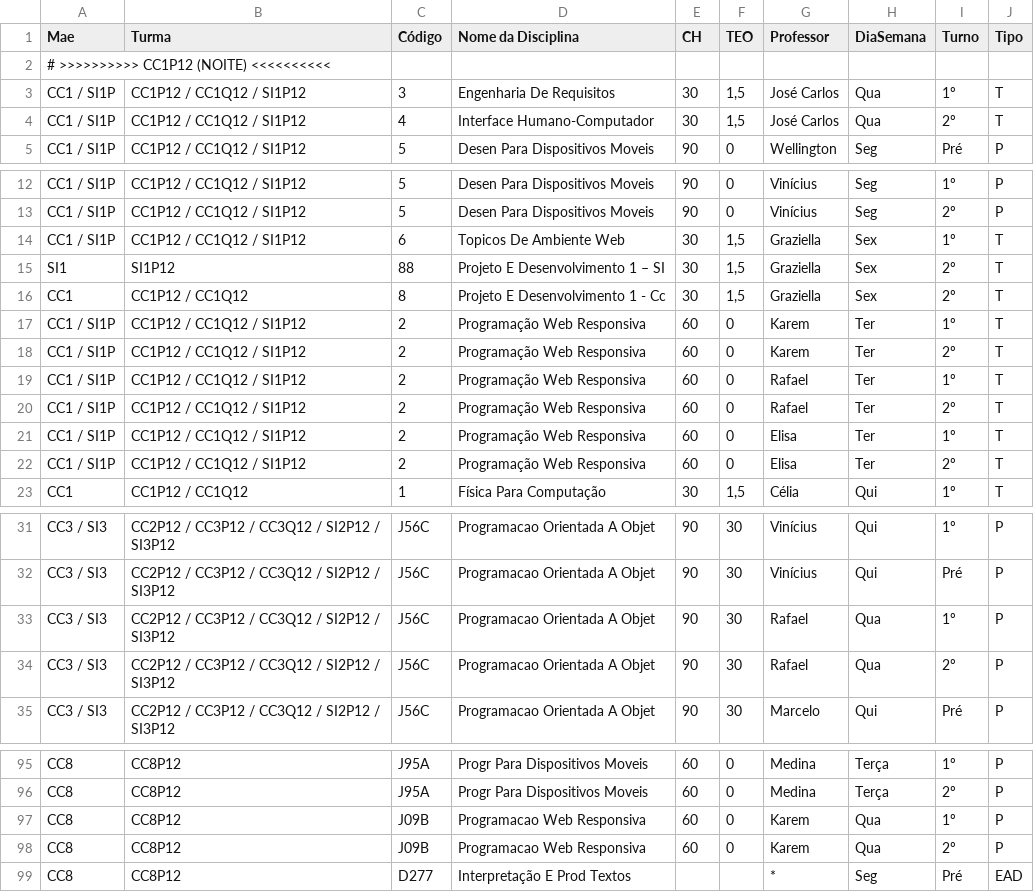
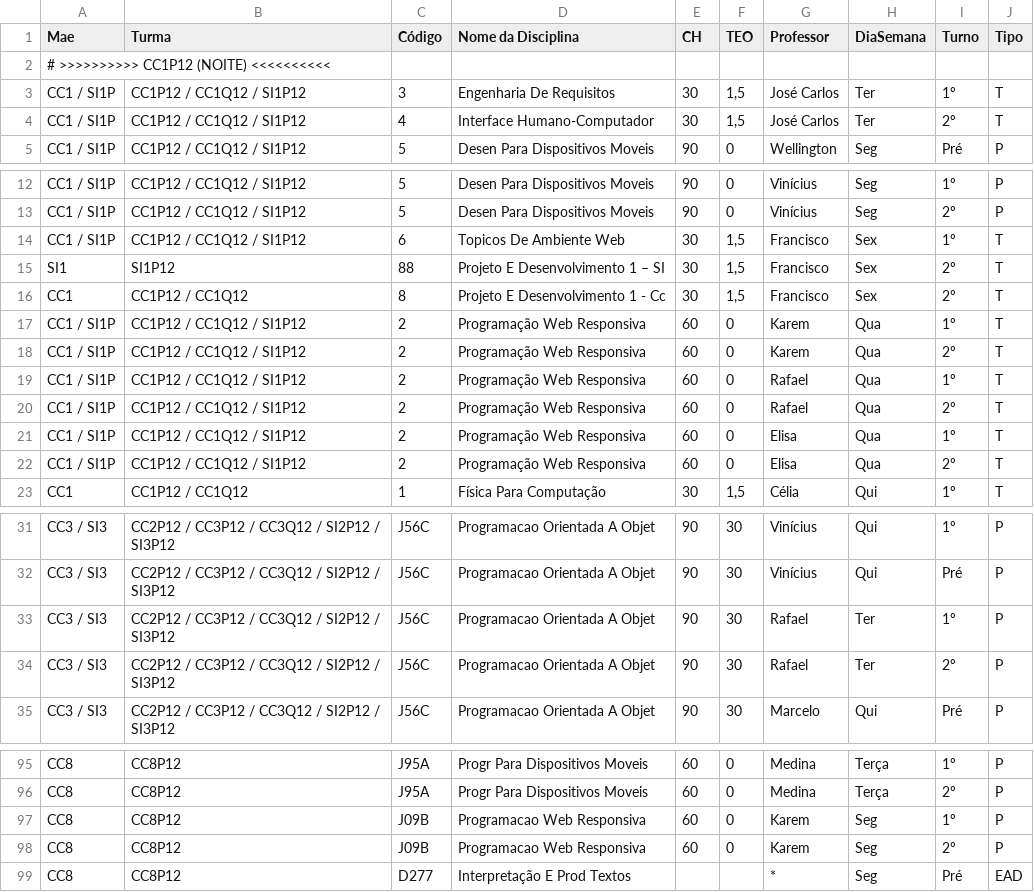
Before and after one commit to HigorAD/HGEU, a CSV file: TabelaGeralDisicplinas_2026_1.csv, drawn as a sheet; only a part is shown, gaps mark what is left out; the diff covers the shown part only.

```diff
--- a/TabelaGeralDisicplinas_2026_1.csv
+++ b/TabelaGeralDisicplinas_2026_1.csv
@@ -2,4 +2,4 @@ Mae,Turma,Código,Nome da Disciplina,CH,TEO,Professor,DiaSemana,Turno,Tipo
 # >>>>>>>>>> CC1P12 (NOITE) <<<<<<<<<<,,,,,,,,,
-CC1 / SI1P,CC1P12 / CC1Q12 / SI1P12,3,Engenharia De Requisitos,30,"1,5",José Carlos,Qua,1º,T
-CC1 / SI1P,CC1P12 / CC1Q12 / SI1P12,4,Interface Humano-Computador,30,"1,5",José Carlos,Qua,2º,T
+CC1 / SI1P,CC1P12 / CC1Q12 / SI1P12,3,Engenharia De Requisitos,30,"1,5",José Carlos,Ter,1º,T
+CC1 / SI1P,CC1P12 / CC1Q12 / SI1P12,4,Interface Humano-Computador,30,"1,5",José Carlos,Ter,2º,T
 CC1 / SI1P,CC1P12 / CC1Q12 / SI1P12,5,Desen Para Dispositivos Moveis,90,0,Wellington,Seg,Pré,P
@@ -13,11 +13,11 @@ CC1 / SI1P,CC1P12 / CC1Q12 / SI1P12,5,Desen Para Dispositivos Moveis,90,0,Viníc
 CC1 / SI1P,CC1P12 / CC1Q12 / SI1P12,5,Desen Para Dispositivos Moveis,90,0,Vinícius,Seg,2º,P
-CC1 / SI1P,CC1P12 / CC1Q12 / SI1P12,6,Topicos De Ambiente Web,30,"1,5",Graziella,Sex,1º,T
-SI1,SI1P12,88,Projeto E Desenvolvimento 1 – SI,30,"1,5",Graziella,Sex,2º,T
-CC1,CC1P12 / CC1Q12 ,8,Projeto E Desenvolvimento 1 - Cc,30,"1,5",Graziella,Sex,2º,T
-CC1 / SI1P,CC1P12 / CC1Q12 / SI1P12,2,Programação Web Responsiva,60,0,Karem,Ter,1º,T
-CC1 / SI1P,CC1P12 / CC1Q12 / SI1P12,2,Programação Web Responsiva,60,0,Karem,Ter,2º,T
-CC1 / SI1P,CC1P12 / CC1Q12 / SI1P12,2,Programação Web Responsiva,60,0,Rafael,Ter,1º,T
-CC1 / SI1P,CC1P12 / CC1Q12 / SI1P12,2,Programação Web Responsiva,60,0,Rafael,Ter,2º,T
-CC1 / SI1P,CC1P12 / CC1Q12 / SI1P12,2,Programação Web Responsiva,60,0,Elisa,Ter,1º,T
-CC1 / SI1P,CC1P12 / CC1Q12 / SI1P12,2,Programação Web Responsiva,60,0,Elisa,Ter,2º,T
+CC1 / SI1P,CC1P12 / CC1Q12 / SI1P12,6,Topicos De Ambiente Web,30,"1,5",Francisco,Sex,1º,T
+SI1,SI1P12,88,Projeto E Desenvolvimento 1 – SI,30,"1,5",Francisco,Sex,2º,T
+CC1,CC1P12 / CC1Q12 ,8,Projeto E Desenvolvimento 1 - Cc,30,"1,5",Francisco,Sex,2º,T
+CC1 / SI1P,CC1P12 / CC1Q12 / SI1P12,2,Programação Web Responsiva,60,0,Karem,Qua,1º,T
+CC1 / SI1P,CC1P12 / CC1Q12 / SI1P12,2,Programação Web Responsiva,60,0,Karem,Qua,2º,T
+CC1 / SI1P,CC1P12 / CC1Q12 / SI1P12,2,Programação Web Responsiva,60,0,Rafael,Qua,1º,T
+CC1 / SI1P,CC1P12 / CC1Q12 / SI1P12,2,Programação Web Responsiva,60,0,Rafael,Qua,2º,T
+CC1 / SI1P,CC1P12 / CC1Q12 / SI1P12,2,Programação Web Responsiva,60,0,Elisa,Qua,1º,T
+CC1 / SI1P,CC1P12 / CC1Q12 / SI1P12,2,Programação Web Responsiva,60,0,Elisa,Qua,2º,T
 CC1,CC1P12 / CC1Q12 ,1,Física Para Computação,30,"1,5",Célia,Qui,1º,T
@@ -32,4 +32,4 @@ CC3 / SI3,CC2P12 / CC3P12 / CC3Q12 /  SI2P12 / SI3P12,J56C,Programacao Orientada
 CC3 / SI3,CC2P12 / CC3P12 / CC3Q12 /  SI2P12 / SI3P12,J56C,Programacao Orientada A Objet,90,30,Vinícius,Qui,Pré,P
-CC3 / SI3,CC2P12 / CC3P12 / CC3Q12 /  SI2P12 / SI3P12,J56C,Programacao Orientada A Objet,90,30,Rafael,Qua,1º,P
-CC3 / SI3,CC2P12 / CC3P12 / CC3Q12 /  SI2P12 / SI3P12,J56C,Programacao Orientada A Objet,90,30,Rafael,Qua,2º,P
+CC3 / SI3,CC2P12 / CC3P12 / CC3Q12 /  SI2P12 / SI3P12,J56C,Programacao Orientada A Objet,90,30,Rafael,Ter,1º,P
+CC3 / SI3,CC2P12 / CC3P12 / CC3Q12 /  SI2P12 / SI3P12,J56C,Programacao Orientada A Objet,90,30,Rafael,Ter,2º,P
 CC3 / SI3,CC2P12 / CC3P12 / CC3Q12 /  SI2P12 / SI3P12,J56C,Programacao Orientada A Objet,90,30,Marcelo,Qui,Pré,P
@@ -96,4 +96,4 @@ CC8,CC8P12,J95A,Progr Para Dispositivos Moveis,60,0,Medina,Terça,1º,P
 CC8,CC8P12,J95A,Progr Para Dispositivos Moveis,60,0,Medina,Terça,2º,P
-CC8,CC8P12,J09B,Programacao Web Responsiva,60,0,Karem,Qua,1º,P
-CC8,CC8P12,J09B,Programacao Web Responsiva,60,0,Karem,Qua,2º,P
+CC8,CC8P12,J09B,Programacao Web Responsiva,60,0,Karem,Seg,1º,P
+CC8,CC8P12,J09B,Programacao Web Responsiva,60,0,Karem,Seg,2º,P
 CC8,CC8P12,D277,Interpretação E Prod Textos,,,*,Seg,Pré,EAD
```
Also changed, not shown: 2 edited cells elsewhere in this file, disponibilidade_professores.csv, 1 other file.
